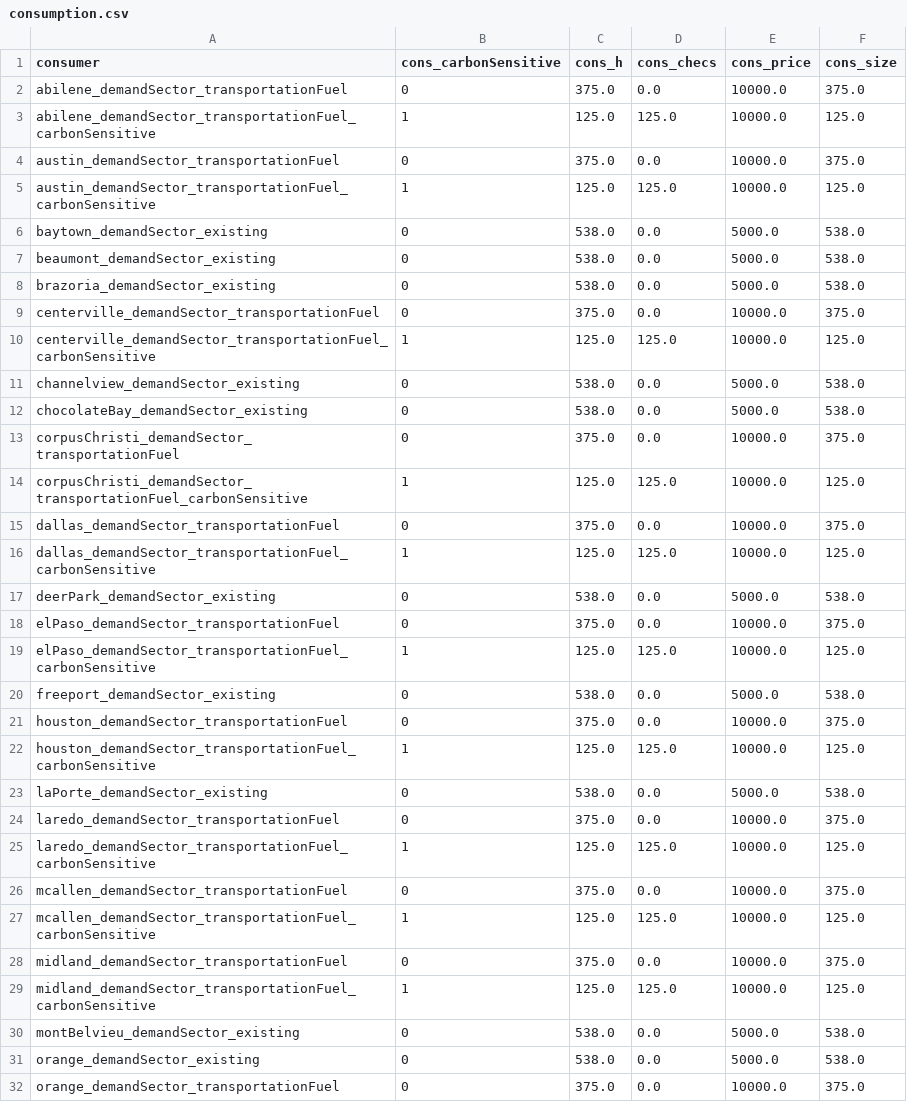
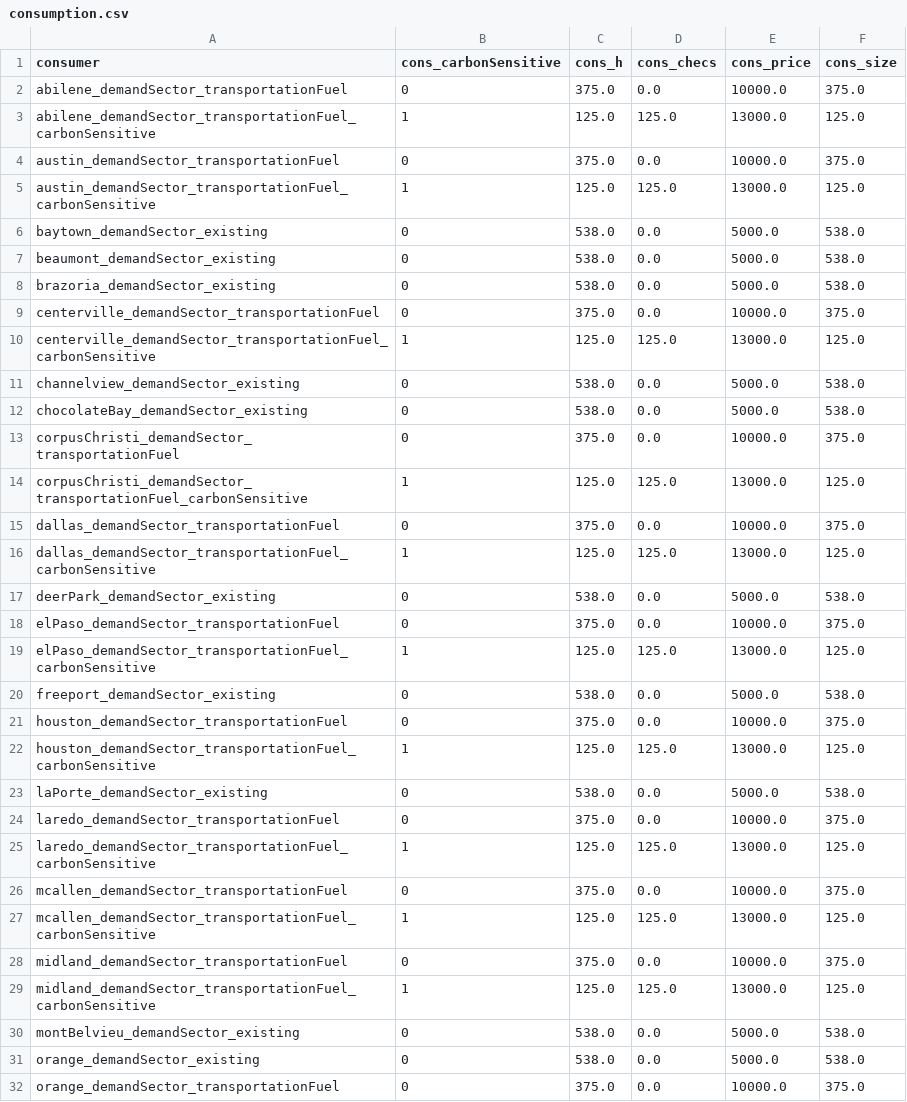
Before and after one commit to webber-energy-group/HOwDI, a CSV file: data/base/outputs/consumption.csv, drawn as a sheet; only a part is shown; the diff covers the shown part only.

```diff
--- a/data/base/outputs/consumption.csv
+++ b/data/base/outputs/consumption.csv
@@ -2,5 +2,5 @@ consumer,cons_carbonSensitive,cons_h,cons_checs,cons_price,cons_size
 abilene_demandSector_transportationFuel,0,375.0,0.0,10000.0,375.0
-abilene_demandSector_transportationFuel_carbonSensitive,1,125.0,125.0,10000.0,125.0
+abilene_demandSector_transportationFuel_carbonSensitive,1,125.0,125.0,13000.0,125.0
 austin_demandSector_transportationFuel,0,375.0,0.0,10000.0,375.0
-austin_demandSector_transportationFuel_carbonSensitive,1,125.0,125.0,10000.0,125.0
+austin_demandSector_transportationFuel_carbonSensitive,1,125.0,125.0,13000.0,125.0
 baytown_demandSector_existing,0,538.0,0.0,5000.0,538.0
@@ -9,3 +9,3 @@ brazoria_demandSector_existing,0,538.0,0.0,5000.0,538.0
 centerville_demandSector_transportationFuel,0,375.0,0.0,10000.0,375.0
-centerville_demandSector_transportationFuel_carbonSensitive,1,125.0,125.0,10000.0,125.0
+centerville_demandSector_transportationFuel_carbonSensitive,1,125.0,125.0,13000.0,125.0
 channelview_demandSector_existing,0,538.0,0.0,5000.0,538.0
@@ -13,18 +13,18 @@ chocolateBay_demandSector_existing,0,538.0,0.0,5000.0,538.0
 corpusChristi_demandSector_transportationFuel,0,375.0,0.0,10000.0,375.0
-corpusChristi_demandSector_transportationFuel_carbonSensitive,1,125.0,125.0,10000.0,125.0
+corpusChristi_demandSector_transportationFuel_carbonSensitive,1,125.0,125.0,13000.0,125.0
 dallas_demandSector_transportationFuel,0,375.0,0.0,10000.0,375.0
-dallas_demandSector_transportationFuel_carbonSensitive,1,125.0,125.0,10000.0,125.0
+dallas_demandSector_transportationFuel_carbonSensitive,1,125.0,125.0,13000.0,125.0
 deerPark_demandSector_existing,0,538.0,0.0,5000.0,538.0
 elPaso_demandSector_transportationFuel,0,375.0,0.0,10000.0,375.0
-elPaso_demandSector_transportationFuel_carbonSensitive,1,125.0,125.0,10000.0,125.0
+elPaso_demandSector_transportationFuel_carbonSensitive,1,125.0,125.0,13000.0,125.0
 freeport_demandSector_existing,0,538.0,0.0,5000.0,538.0
 houston_demandSector_transportationFuel,0,375.0,0.0,10000.0,375.0
-houston_demandSector_transportationFuel_carbonSensitive,1,125.0,125.0,10000.0,125.0
+houston_demandSector_transportationFuel_carbonSensitive,1,125.0,125.0,13000.0,125.0
 laPorte_demandSector_existing,0,538.0,0.0,5000.0,538.0
 laredo_demandSector_transportationFuel,0,375.0,0.0,10000.0,375.0
-laredo_demandSector_transportationFuel_carbonSensitive,1,125.0,125.0,10000.0,125.0
+laredo_demandSector_transportationFuel_carbonSensitive,1,125.0,125.0,13000.0,125.0
 mcallen_demandSector_transportationFuel,0,375.0,0.0,10000.0,375.0
-mcallen_demandSector_transportationFuel_carbonSensitive,1,125.0,125.0,10000.0,125.0
+mcallen_demandSector_transportationFuel_carbonSensitive,1,125.0,125.0,13000.0,125.0
 midland_demandSector_transportationFuel,0,375.0,0.0,10000.0,375.0
-midland_demandSector_transportationFuel_carbonSensitive,1,125.0,125.0,10000.0,125.0
+midland_demandSector_transportationFuel_carbonSensitive,1,125.0,125.0,13000.0,125.0
 montBelvieu_demandSector_existing,0,538.0,0.0,5000.0,538.0
```
Also changed, not shown: 7 edited cells elsewhere in this file, data/base/inputs/demand.csv, data/base/inputs/hubs.csv, 5 other files.
